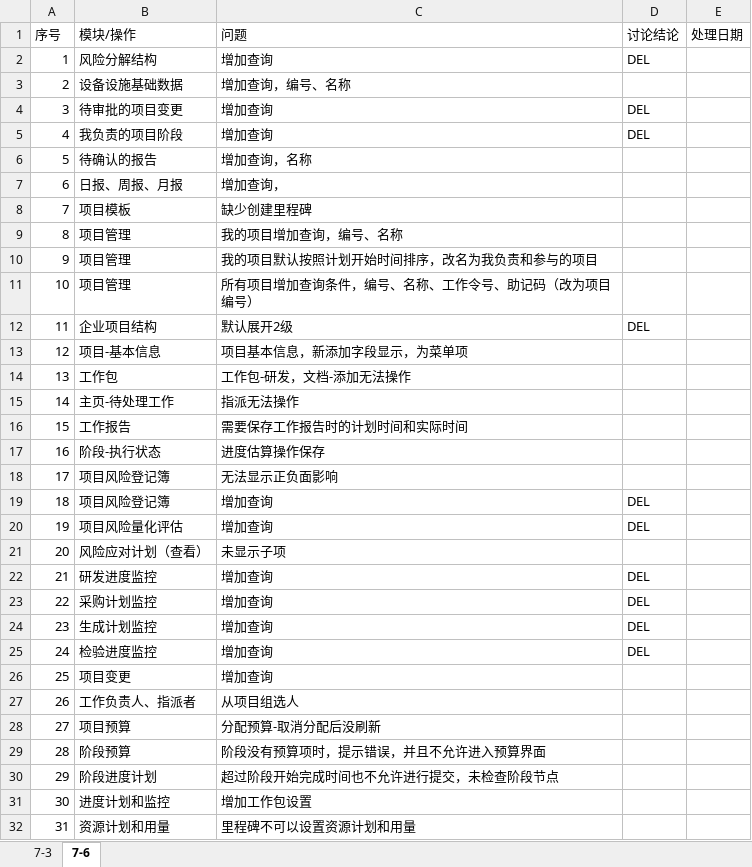
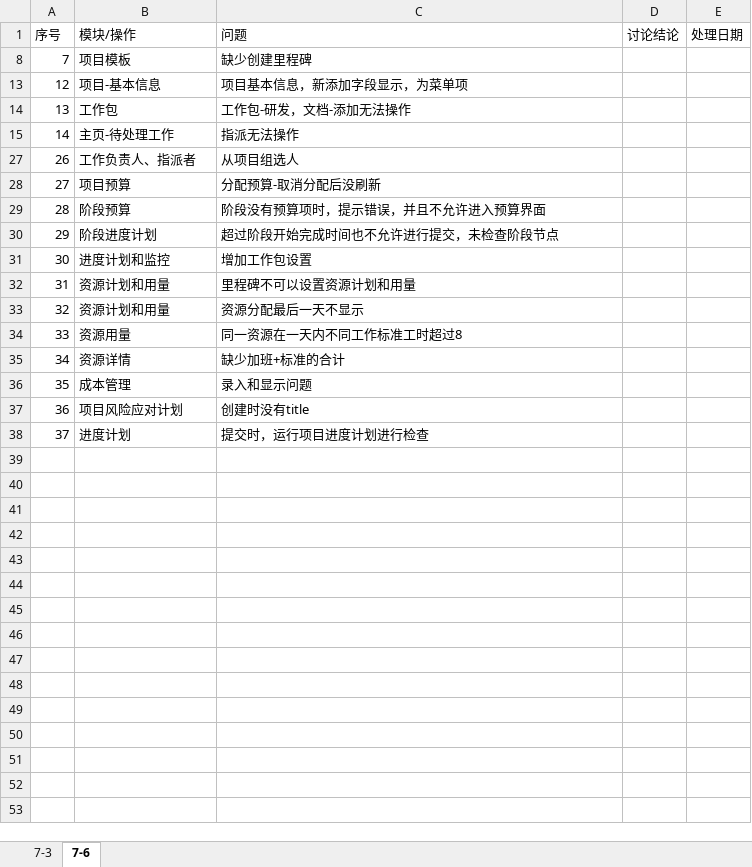
Before and after one commit to lwgboy/pms-5, an Excel workbook: com.bizvisionsoft.pms/问题清单.xlsx, sheet 7-6, drawn as a sheet; only a part is shown; the shorter side is filled out with more unchanged rows; values as stored, in another font and other column widths than the file's, no borders; table styles not drawn; the diff names each change by its address in the sheet, - before the commit and + after, or states it on an @@ line.

```diff
--- a/com.bizvisionsoft.pms/问题清单.xlsx (sheet 7-6)
+++ b/com.bizvisionsoft.pms/问题清单.xlsx (sheet 7-6)
@@ row 2 hidden: 1 | 风险分解结构 | 增加查询 | DEL @@
-row 3: 2 | 设备设施基础数据 | 增加查询，编号、名称
@@ row 4 hidden: 3 | 待审批的项目变更 | 增加查询 | DEL @@
@@ row 5 hidden: 4 | 我负责的项目阶段 | 增加查询 | DEL @@
-row 6: 5 | 待确认的报告 | 增加查询，名称
-row 7: 6 | 日报、周报、月报 | 增加查询，
-row 9: 8 | 项目管理 | 我的项目增加查询，编号、名称
-row 10: 9 | 项目管理 | 我的项目默认按照计划开始时间排序，改名为我负责和参与的项目
-row 11: 10 | 项目管理 | 所有项目增加查询条件，编号、名称、工作令号、助记码（改为项目编号）
@@ row 12 hidden: 11 | 企业项目结构 | 默认展开2级 | DEL @@
-row 16: 15 | 工作报告 | 需要保存工作报告时的计划时间和实际时间
-row 17: 16 | 阶段-执行状态 | 进度估算操作保存
-row 18: 17 | 项目风险登记簿 | 无法显示正负面影响
@@ row 19 hidden: 18 | 项目风险登记簿 | 增加查询 | DEL @@
@@ row 20 hidden: 19 | 项目风险量化评估 | 增加查询 | DEL @@
-row 21: 20 | 风险应对计划（查看） | 未显示子项
@@ row 22 hidden: 21 | 研发进度监控 | 增加查询 | DEL @@
@@ row 23 hidden: 22 | 采购计划监控 | 增加查询 | DEL @@
@@ row 24 hidden: 23 | 生成计划监控 | 增加查询 | DEL @@
@@ row 25 hidden: 24 | 检验进度监控 | 增加查询 | DEL @@
-row 26: 25 | 项目变更 | 增加查询
```
Also changed, not shown: hidden cells, 12 other files.
